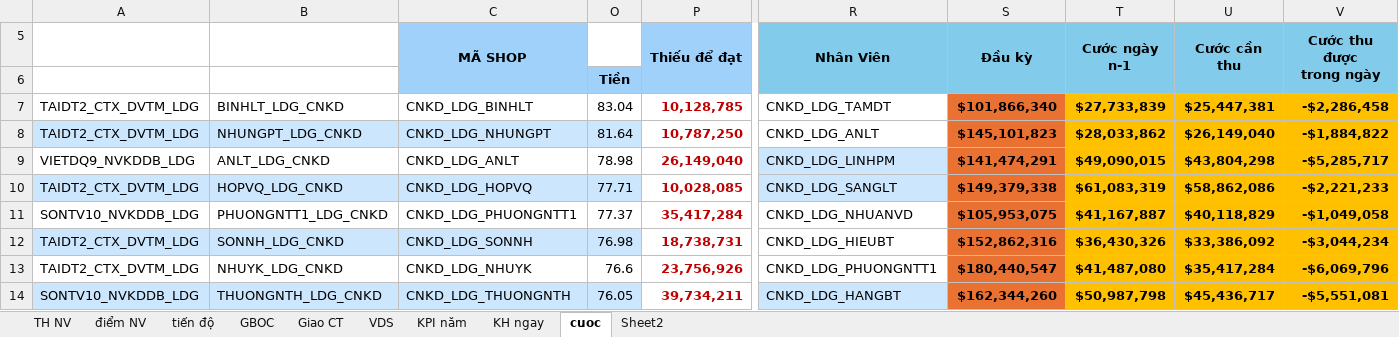
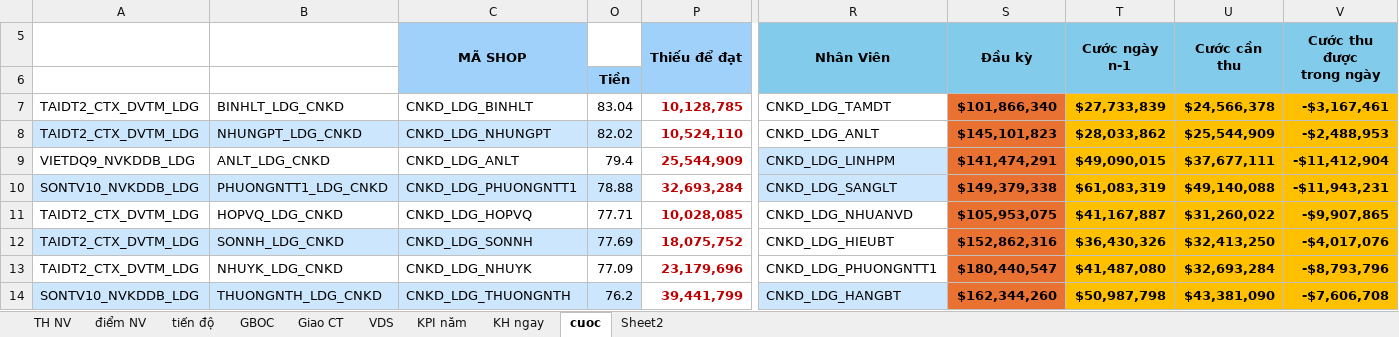
Before and after one commit to iwkay2612-vietdq9/KPI, an Excel workbook: filetiendo.xlsx, sheet cuoc, drawn as a sheet; only a part is shown, gaps mark what is left out; values as stored, in another font and other column widths than the file's, no borders; conditional formats not drawn; removed rows and columns are numbered as before the commit, all else as after; rows hold the shown columns only; the diff covers the shown part only; the diff names each change by its address in the sheet, - before the commit and + after, or states it on an @@ line.

Commit message:
Auto update Excel data tu Admin

```diff
--- a/filetiendo.xlsx (sheet cuoc)
+++ b/filetiendo.xlsx (sheet cuoc)
-U7 (Cước cần thu): $25,447,381
+U7 (Cước cần thu): $24,566,378
-V7 (Cước thu được trong ngày): -$2,286,458
+V7 (Cước thu được trong ngày): -$3,167,461
-O8: 81.64
+O8: 82.02
-P8 (Thiếu để đạt): 10,787,250
+P8 (Thiếu để đạt): 10,524,110
-U8 (Cước cần thu): $26,149,040
+U8 (Cước cần thu): $25,544,909
-V8 (Cước thu được trong ngày): -$1,884,822
+V8 (Cước thu được trong ngày): -$2,488,953
-O9: 78.98
+O9: 79.4
-P9 (Thiếu để đạt): 26,149,040
+P9 (Thiếu để đạt): 25,544,909
-U9 (Cước cần thu): $43,804,298
+U9 (Cước cần thu): $37,677,111
-V9 (Cước thu được trong ngày): -$5,285,717
+V9 (Cước thu được trong ngày): -$11,412,904
+row 10: SONTV10_NVKDDB_LDG | PHUONGNTT1_LDG_CNKD | CNKD_LDG_PHUONGNTT1 | 78.88 | 32,693,284 | CNKD_LDG_SANGLT | $149,379,338 | $61,083,319 | $49,140,088 | -$11,943,231
-A11:C11 fill: #CCE7FD
+A11:C11 fill: none
-O11 fill: #CCE7FD
+O11 fill: none
-R11 (Nhân Viên): CNKD_LDG_SANGLT
+R11 (Nhân Viên): CNKD_LDG_NHUANVD
-R11 fill: #CCE7FD
+R11 fill: none
-S11 (Đầu kỳ): $149,379,338
+S11 (Đầu kỳ): $105,953,075
-T11 (Cước ngày n-1): $61,083,319
+T11 (Cước ngày n-1): $41,167,887
-U11 (Cước cần thu): $58,862,086
+U11 (Cước cần thu): $31,260,022
-V11 (Cước thu được trong ngày): -$2,221,233
+V11 (Cước thu được trong ngày): -$9,907,865
-row 11: SONTV10_NVKDDB_LDG | PHUONGNTT1_LDG_CNKD | CNKD_LDG_PHUONGNTT1 | 77.37 | 35,417,284 | CNKD_LDG_NHUANVD | $105,953,075 | $41,167,887 | $40,118,829 | -$1,049,058
-O12: 76.98
+O12: 77.69
-P12 (Thiếu để đạt): 18,738,731
+P12 (Thiếu để đạt): 18,075,752
-U12 (Cước cần thu): $33,386,092
+U12 (Cước cần thu): $32,413,250
-V12 (Cước thu được trong ngày): -$3,044,234
+V12 (Cước thu được trong ngày): -$4,017,076
-O13: 76.6
+O13: 77.09
-P13 (Thiếu để đạt): 23,756,926
+P13 (Thiếu để đạt): 23,179,696
-U13 (Cước cần thu): $35,417,284
+U13 (Cước cần thu): $32,693,284
-V13 (Cước thu được trong ngày): -$6,069,796
+V13 (Cước thu được trong ngày): -$8,793,796
-O14: 76.05
+O14: 76.2
-P14 (Thiếu để đạt): 39,734,211
+P14 (Thiếu để đạt): 39,441,799
-U14 (Cước cần thu): $45,436,717
+U14 (Cước cần thu): $43,381,090
-V14 (Cước thu được trong ngày): -$5,551,081
+V14 (Cước thu được trong ngày): -$7,606,708
```
Also changed, not shown: 6 added rows, 6 removed rows, 21 edited cells and cell formats elsewhere in this sheet, sheet TH NV, sheet tiến độ, sheet điểm NV, formulas that keep their value, hidden cells.
